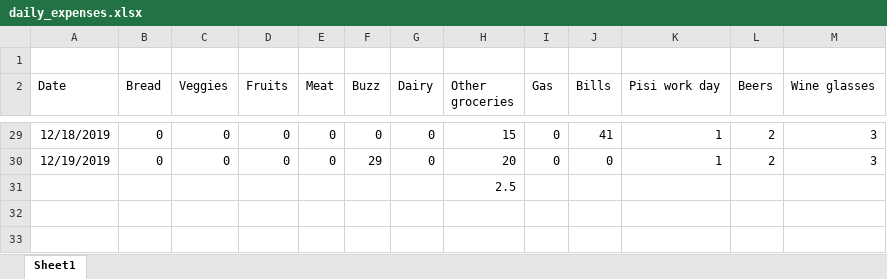
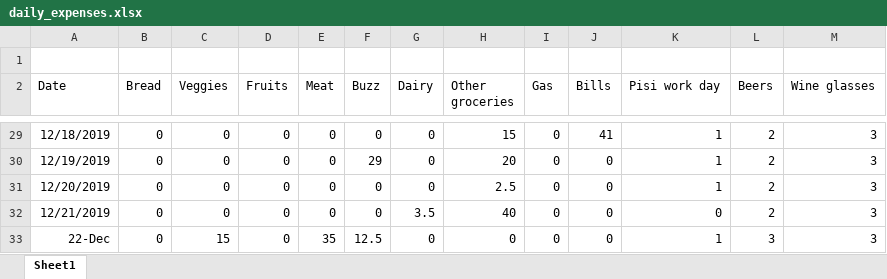
Before and after one commit to elementh11/daily-data, an Excel workbook: daily_expenses.xlsx, sheet Sheet1, drawn as a sheet; only a part is shown, gaps mark what is left out; values as stored, in another font and other column widths than the file's, no borders; removed rows and columns are numbered as before the commit, all else as after; the diff names each change by its address in the sheet, - before the commit and + after, or states it on an @@ line.

Commit message:
Add files via upload

```diff
--- a/daily_expenses.xlsx (sheet Sheet1)
+++ b/daily_expenses.xlsx (sheet Sheet1)
-row 31:  |  |  |  |  |  |  | 2.5
+row 31: 12/20/2019 | 0 | 0 | 0 | 0 | 0 | 0 | 2.5 | 0 | 0 | 1 | 2 | 3
+row 32: 12/21/2019 | 0 | 0 | 0 | 0 | 0 | 3.5 | 40 | 0 | 0 | 0 | 2 | 3
+row 33: 22-Dec | 0 | 15 | 0 | 35 | 12.5 | 0 | 0 | 0 | 0 | 1 | 3 | 3
```
